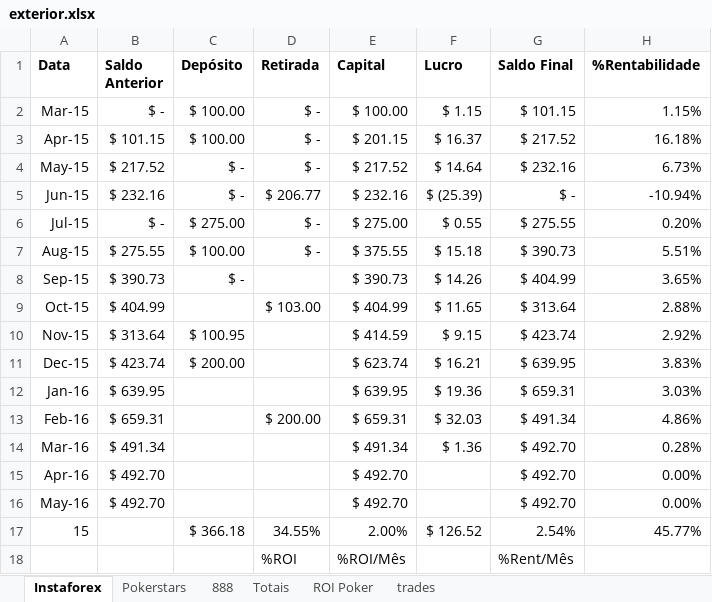
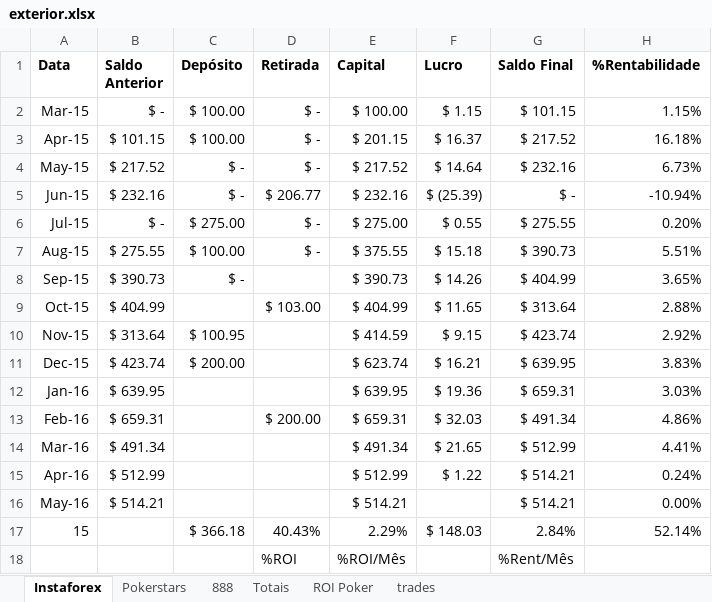
Before and after one commit to bengelbert/ifsc, an Excel workbook: stocks/exterior.xlsx, sheet Instaforex, drawn as a sheet; values as stored, in another font and other column widths than the file's, no borders; table styles not drawn; the diff names each change by its address in the sheet, - before the commit and + after, or states it on an @@ line.

```diff
--- a/stocks/exterior.xlsx (sheet Instaforex)
+++ b/stocks/exterior.xlsx (sheet Instaforex)
-F14 (Lucro): $ 1.36
+F14 (Lucro): $ 21.65
-G14 (Saldo Final): $ 492.70
+G14 (Saldo Final): $ 512.99
-H14 (%Rentabilidade): 0.28%
+H14 (%Rentabilidade): 4.41%
-B15 (Saldo Anterior): $ 492.70
+B15 (Saldo Anterior): $ 512.99
-E15 (Capital): $ 492.70
+E15 (Capital): $ 512.99
-F15 (Lucro): (empty)
+F15 (Lucro): $ 1.22
-G15:G16 (Saldo Final): $ 492.70
+G15:G16 (Saldo Final): $ 514.21
-H15 (%Rentabilidade): 0.00%
+H15 (%Rentabilidade): 0.24%
-B16 (Saldo Anterior): $ 492.70
+B16 (Saldo Anterior): $ 514.21
-E16 (Capital): $ 492.70
+E16 (Capital): $ 514.21
-D17 (Retirada): 34.55%
+D17 (Retirada): 40.43%
-E17 (Capital): 2.00%
+E17 (Capital): 2.29%
-F17 (Lucro): $ 126.52
+F17 (Lucro): $ 148.03
-G17 (Saldo Final): 2.54%
+G17 (Saldo Final): 2.84%
-H17 (%Rentabilidade): 45.77%
+H17 (%Rentabilidade): 52.14%
```
Also changed, not shown: sheet Totais, sheet Pokerstars, sheet ROI Poker, 1 other file.
